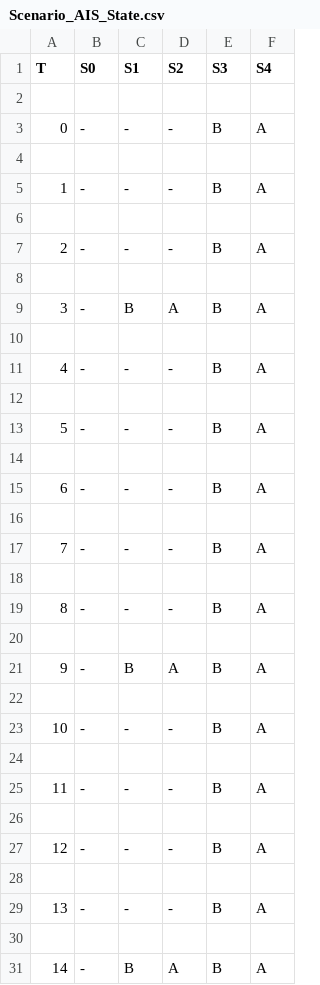
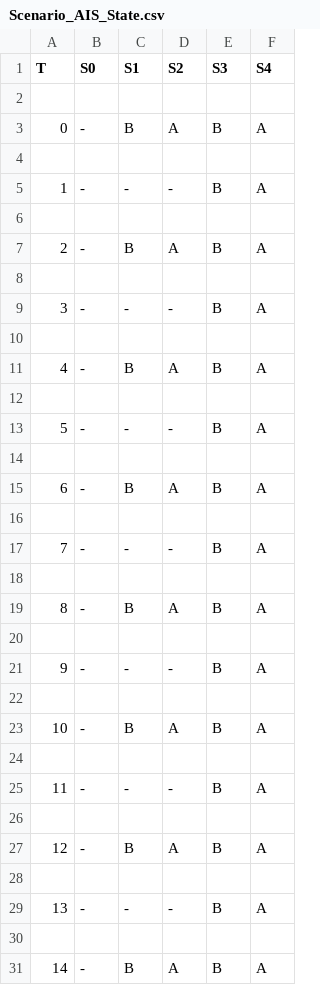
Before and after one commit to erikliland/TTK4900-LaTex, a CSV file: Figures/plots/Scenario_AIS_State.csv, drawn as a sheet; only a part is shown.

```diff
--- a/Figures/plots/Scenario_AIS_State.csv
+++ b/Figures/plots/Scenario_AIS_State.csv
@@ -2,3 +2,3 @@ T,S0,S1,S2,S3,S4
 
-0,-,-,-,B,A
+0,-,B,A,B,A
 
@@ -6,7 +6,7 @@ T,S0,S1,S2,S3,S4
 
-2,-,-,-,B,A
+2,-,B,A,B,A
 
-3,-,B,A,B,A
+3,-,-,-,B,A
 
-4,-,-,-,B,A
+4,-,B,A,B,A
 
@@ -14,3 +14,3 @@ T,S0,S1,S2,S3,S4
 
-6,-,-,-,B,A
+6,-,B,A,B,A
 
@@ -18,7 +18,7 @@ T,S0,S1,S2,S3,S4
 
-8,-,-,-,B,A
+8,-,B,A,B,A
 
-9,-,B,A,B,A
+9,-,-,-,B,A
 
-10,-,-,-,B,A
+10,-,B,A,B,A
 
@@ -26,3 +26,3 @@ T,S0,S1,S2,S3,S4
 
-12,-,-,-,B,A
+12,-,B,A,B,A
 
```
Also changed, not shown: Figures/plots/Scenario_Initial_State.csv, 43 other files.
